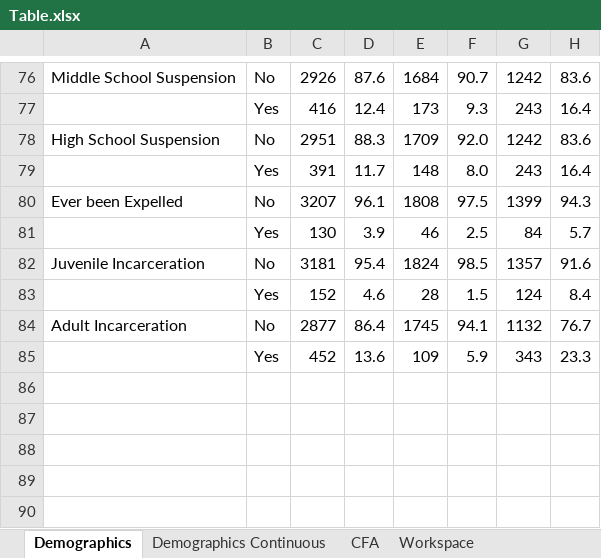
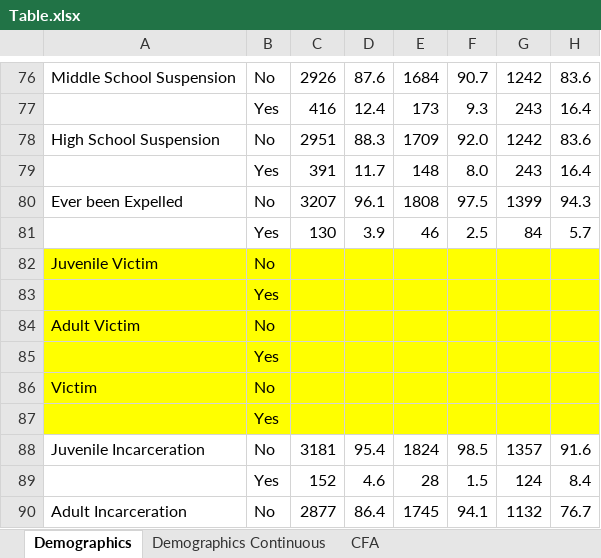
Before and after one commit to N3uralN3twork/R-Projects, an Excel workbook: ADD Health/Table.xlsx, sheet Demographics, drawn as a sheet; only a part is shown, gaps mark what is left out; the shorter side is filled out with more unchanged rows; values as stored, in another font and other column widths than the file's, no borders; the diff names each change by its address in the sheet, - before the commit and + after, or states it on an @@ line.

```diff
--- a/ADD Health/Table.xlsx (sheet Demographics)
+++ b/ADD Health/Table.xlsx (sheet Demographics)
-sheet tab: Workspace
+row 82: Juvenile Victim | No
+row 83:  | Yes
+row 84: Adult Victim | No
+row 85:  | Yes
+row 86: Victim | No
+row 87:  | Yes
```
Also changed, not shown: 2 other files.
